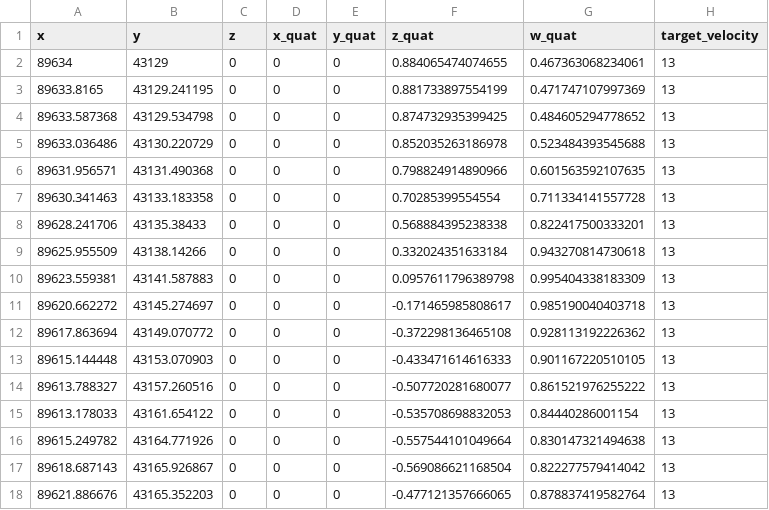
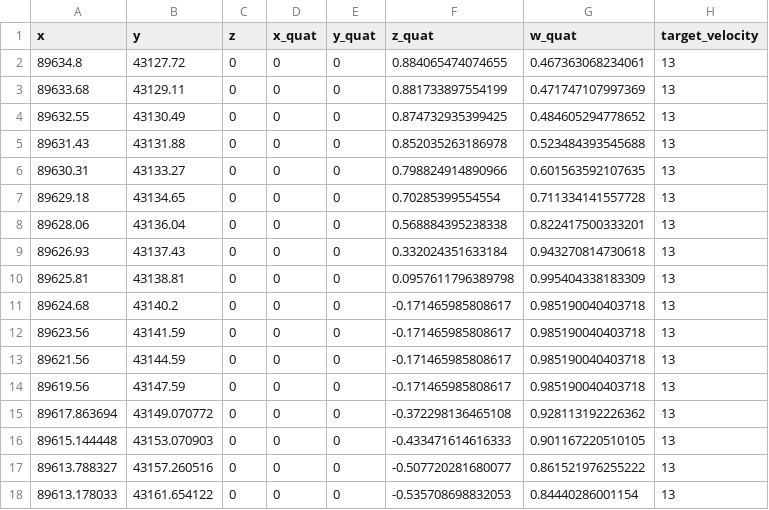
Before and after one commit to A-code2025/a-code_space, a CSV file: aichallenge/workspace/src/aichallenge_submit/simple_trajectory_generator/data/optimizedrajectory.csv, drawn as a sheet; only a part is shown; the shorter side is filled out with more unchanged rows; the diff covers the shown part only.

```diff
--- a/aichallenge/workspace/src/aichallenge_submit/simple_trajectory_generator/data/optimizedrajectory.csv
+++ b/aichallenge/workspace/src/aichallenge_submit/simple_trajectory_generator/data/optimizedrajectory.csv
@@ -1,12 +1,15 @@
 x,y,z,x_quat,y_quat,z_quat,w_quat,target_velocity
-89634,43129,0,0,0,0.884065474074655,0.467363068234061,13
-89633.8165,43129.241195,0,0,0,0.881733897554199,0.471747107997369,13
-89633.587368,43129.534798,0,0,0,0.874732935399425,0.484605294778652,13
-89633.036486,43130.220729,0,0,0,0.852035263186978,0.523484393545688,13
-89631.956571,43131.490368,0,0,0,0.798824914890966,0.601563592107635,13
-89630.341463,43133.183358,0,0,0,0.70285399554554,0.711334141557728,13
-89628.241706,43135.38433,0,0,0,0.568884395238338,0.822417500333201,13
-89625.955509,43138.14266,0,0,0,0.332024351633184,0.943270814730618,13
-89623.559381,43141.587883,0,0,0,0.0957611796389798,0.995404338183309,13
-89620.662272,43145.274697,0,0,0,-0.171465985808617,0.985190040403718,13
+89634.8,43127.72,0,0,0,0.884065474074655,0.467363068234061,13
+89633.68,43129.11,0,0,0,0.881733897554199,0.471747107997369,13
+89632.55,43130.49,0,0,0,0.874732935399425,0.484605294778652,13
+89631.43,43131.88,0,0,0,0.852035263186978,0.523484393545688,13
+89630.31,43133.27,0,0,0,0.798824914890966,0.601563592107635,13
+89629.18,43134.65,0,0,0,0.70285399554554,0.711334141557728,13
+89628.06,43136.04,0,0,0,0.568884395238338,0.822417500333201,13
+89626.93,43137.43,0,0,0,0.332024351633184,0.943270814730618,13
+89625.81,43138.81,0,0,0,0.0957611796389798,0.995404338183309,13
+89624.68,43140.2,0,0,0,-0.171465985808617,0.985190040403718,13
+89623.56,43141.59,0,0,0,-0.171465985808617,0.985190040403718,13
+89621.56,43144.59,0,0,0,-0.171465985808617,0.985190040403718,13
+89619.56,43147.59,0,0,0,-0.171465985808617,0.985190040403718,13
 89617.863694,43149.070772,0,0,0,-0.372298136465108,0.928113192226362,13
```
Also changed, not shown: 12 edited cells elsewhere in this file, 3 other files.
